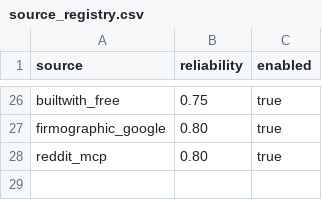
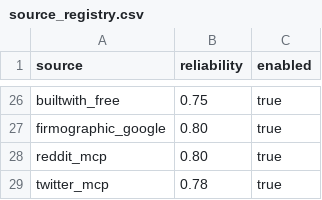
Before and after one commit to Riyami28/signals, a CSV file: config/source_registry.csv, drawn as a sheet; only a part is shown, gaps mark what is left out.

```diff
--- a/config/source_registry.csv
+++ b/config/source_registry.csv
@@ -28 +28,2 @@ firmographic_google,0.80,true
 reddit_mcp,0.80,true
+twitter_mcp,0.78,true
```
Also changed, not shown: config/source_execution_policy.csv, 6 other files.
